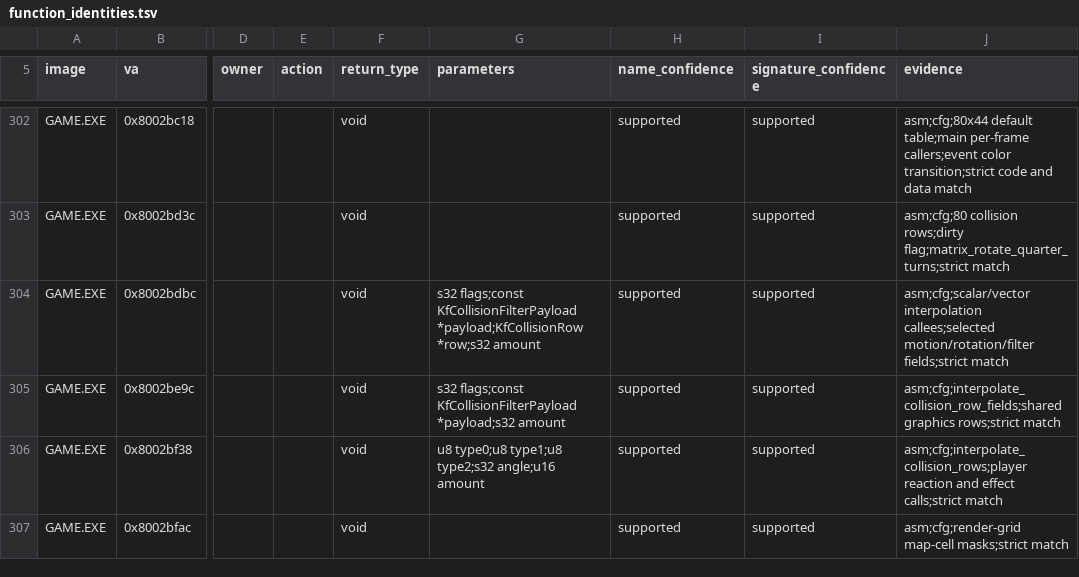
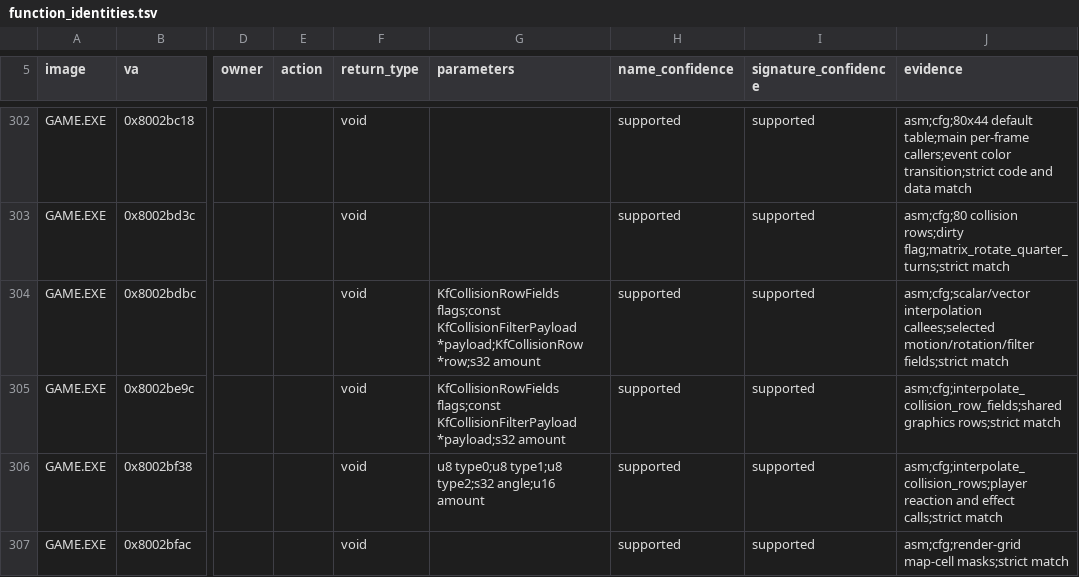
Before and after one commit to sushi-shi/kings-field-2-decomp, a TSV file: config/retail/function_identities.tsv, drawn as a sheet; only a part is shown, gaps mark what is left out; the diff names each change by its address in the sheet, - before the commit and + after, or states it on an @@ line.

```diff
--- a/config/retail/function_identities.tsv
+++ b/config/retail/function_identities.tsv
-G304 (parameters): s32 flags;const KfCollisionFilterPayload…
+G304 (parameters): KfCollisionRowFields flags;const KfCollisionFilterPayload…
-G305 (parameters): s32 flags;const KfCollisionFilterPayload…
+G305 (parameters): KfCollisionRowFields flags;const KfCollisionFilterPayload…
```
Also changed, not shown: docs/enum-domain-plan.tsv, 5 other files.
